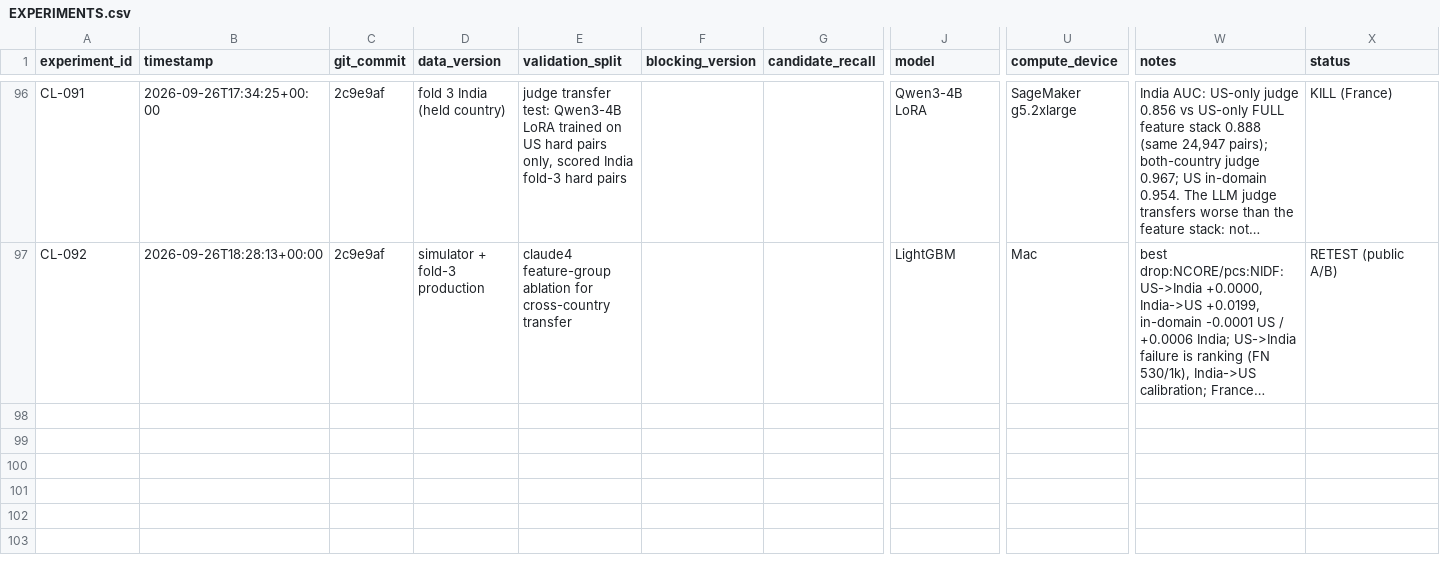
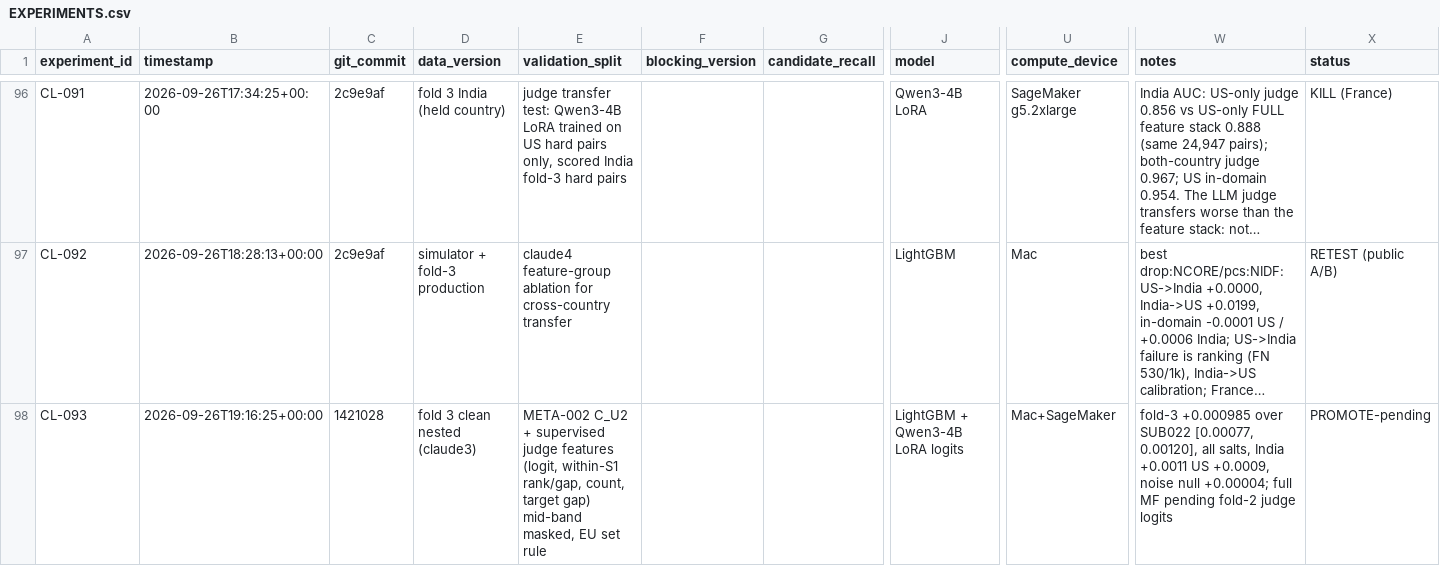
Before and after one commit to Eartherai/Amazon-ML, a CSV file: EXPERIMENTS.csv, drawn as a sheet; only a part is shown, gaps mark what is left out; long unchanged cells end in …; rows hold the shown columns only; the diff names each change by its address in the sheet, - before the commit and + after, or states it on an @@ line.

```diff
--- a/EXPERIMENTS.csv
+++ b/EXPERIMENTS.csv
+row 98: CL-093 | 2026-09-26T19:16:25+00:00 | 1421028 | fold 3 clean nested (claude3) | META-002 C_U2 + supervised judge features (logit, within-S1 rank/gap, count, target gap) mid-band masked, EU set rule |  |  | LightGBM + Qwen3-4B LoRA logits | Mac+SageMaker | fold-3 +0.000985 over SUB022 [0.00077, 0.00120], all salts, India +0.0011 US +0.0009, noise null +0.00004; full MF pending fold-2 judge logits | PROMOTE-pending
```
